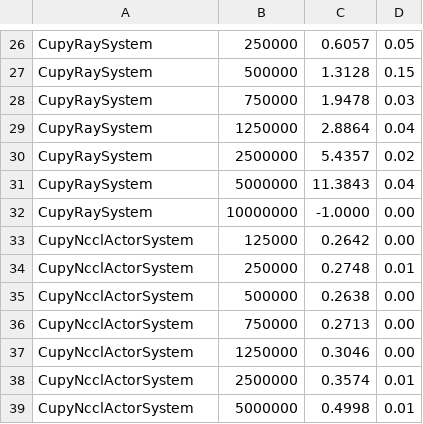
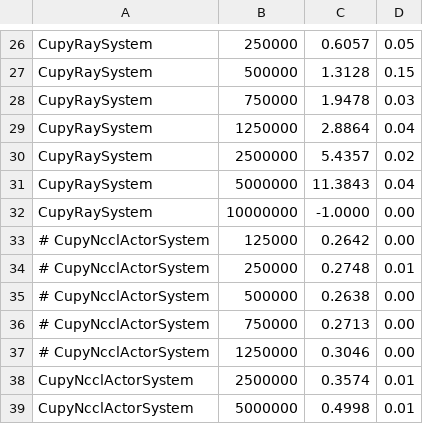
Before and after one commit to merrymercy/nums, a CSV file: scripts/result_lr.csv, drawn as a sheet; only a part is shown, gaps mark what is left out.

Commit message:
disable multi-node lr on small dataset

```diff
--- a/scripts/result_lr.csv
+++ b/scripts/result_lr.csv
@@ -32,7 +32,7 @@
        CupyRaySystem,  10000000,   -1.0000,      0.00
- CupyNcclActorSystem,    125000,    0.2642,      0.00
- CupyNcclActorSystem,    250000,    0.2748,      0.01
- CupyNcclActorSystem,    500000,    0.2638,      0.00
- CupyNcclActorSystem,    750000,    0.2713,      0.00
- CupyNcclActorSystem,   1250000,    0.3046,      0.00
+# CupyNcclActorSystem,    125000,    0.2642,      0.00
+# CupyNcclActorSystem,    250000,    0.2748,      0.01
+# CupyNcclActorSystem,    500000,    0.2638,      0.00
+# CupyNcclActorSystem,    750000,    0.2713,      0.00
+# CupyNcclActorSystem,   1250000,    0.3046,      0.00
  CupyNcclActorSystem,   2500000,    0.3574,      0.01
```
Also changed, not shown: 1 other file.
